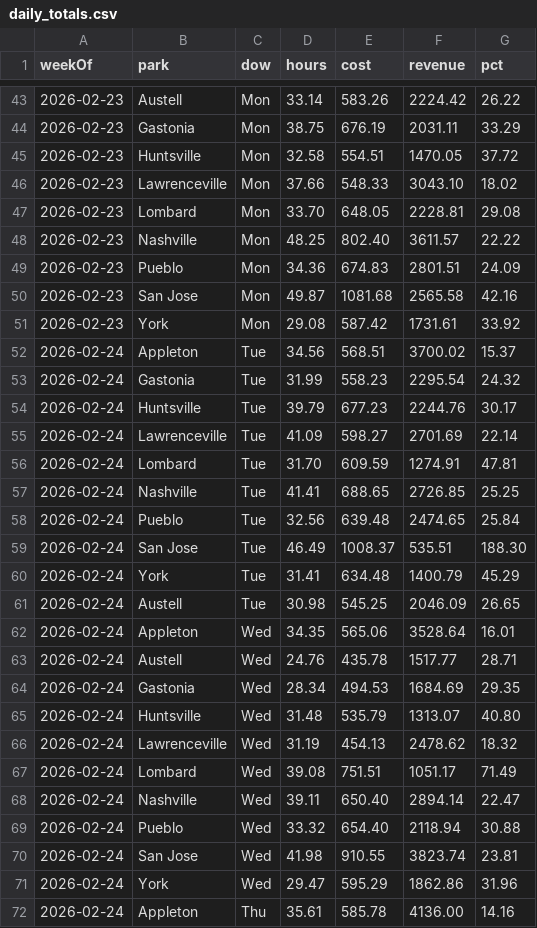
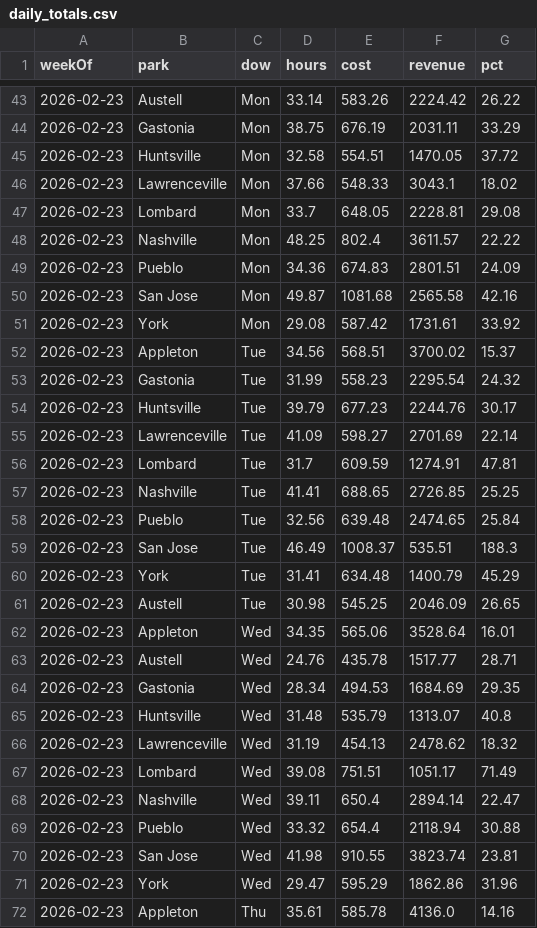
Before and after one commit to cryback/amglabor, a CSV file: data/daily_totals.csv, drawn as a sheet; only a part is shown, gaps mark what is left out; the diff covers the shown part only.

Commit message:
Fix: Correct weekOf label from 2026-02-24 to 2026-02-23
- Week of 2/23/2026 (Monday start) was incorrectly labeled as 2026-02-24
- Changed weekOf from 2026-02-24 to 2026-02-23 for all affected rows
- Revenue data and day-of-week labels remain unchanged
- San Jose Wed 2/25/2026 now correctly shows $3,823.74 (matches API $3,827.24)

```diff
--- a/data/daily_totals.csv
+++ b/data/daily_totals.csv
@@ -45,5 +45,5 @@ weekOf,park,dow,hours,cost,revenue,pct
 2026-02-23,Huntsville,Mon,32.58,554.51,1470.05,37.72
-2026-02-23,Lawrenceville,Mon,37.66,548.33,3043.10,18.02
-2026-02-23,Lombard,Mon,33.70,648.05,2228.81,29.08
-2026-02-23,Nashville,Mon,48.25,802.40,3611.57,22.22
+2026-02-23,Lawrenceville,Mon,37.66,548.33,3043.1,18.02
+2026-02-23,Lombard,Mon,33.7,648.05,2228.81,29.08
+2026-02-23,Nashville,Mon,48.25,802.4,3611.57,22.22
 2026-02-23,Pueblo,Mon,34.36,674.83,2801.51,24.09
@@ -51,22 +51,22 @@ weekOf,park,dow,hours,cost,revenue,pct
 2026-02-23,York,Mon,29.08,587.42,1731.61,33.92
-2026-02-24,Appleton,Tue,34.56,568.51,3700.02,15.37
-2026-02-24,Gastonia,Tue,31.99,558.23,2295.54,24.32
-2026-02-24,Huntsville,Tue,39.79,677.23,2244.76,30.17
-2026-02-24,Lawrenceville,Tue,41.09,598.27,2701.69,22.14
-2026-02-24,Lombard,Tue,31.70,609.59,1274.91,47.81
-2026-02-24,Nashville,Tue,41.41,688.65,2726.85,25.25
-2026-02-24,Pueblo,Tue,32.56,639.48,2474.65,25.84
-2026-02-24,San Jose,Tue,46.49,1008.37,535.51,188.30
-2026-02-24,York,Tue,31.41,634.48,1400.79,45.29
-2026-02-24,Austell,Tue,30.98,545.25,2046.09,26.65
-2026-02-24,Appleton,Wed,34.35,565.06,3528.64,16.01
-2026-02-24,Austell,Wed,24.76,435.78,1517.77,28.71
-2026-02-24,Gastonia,Wed,28.34,494.53,1684.69,29.35
-2026-02-24,Huntsville,Wed,31.48,535.79,1313.07,40.80
-2026-02-24,Lawrenceville,Wed,31.19,454.13,2478.62,18.32
-2026-02-24,Lombard,Wed,39.08,751.51,1051.17,71.49
-2026-02-24,Nashville,Wed,39.11,650.40,2894.14,22.47
-2026-02-24,Pueblo,Wed,33.32,654.40,2118.94,30.88
-2026-02-24,San Jose,Wed,41.98,910.55,3823.74,23.81
-2026-02-24,York,Wed,29.47,595.29,1862.86,31.96
-2026-02-24,Appleton,Thu,35.61,585.78,4136.00,14.16
+2026-02-23,Appleton,Tue,34.56,568.51,3700.02,15.37
+2026-02-23,Gastonia,Tue,31.99,558.23,2295.54,24.32
+2026-02-23,Huntsville,Tue,39.79,677.23,2244.76,30.17
+2026-02-23,Lawrenceville,Tue,41.09,598.27,2701.69,22.14
+2026-02-23,Lombard,Tue,31.7,609.59,1274.91,47.81
+2026-02-23,Nashville,Tue,41.41,688.65,2726.85,25.25
+2026-02-23,Pueblo,Tue,32.56,639.48,2474.65,25.84
+2026-02-23,San Jose,Tue,46.49,1008.37,535.51,188.3
+2026-02-23,York,Tue,31.41,634.48,1400.79,45.29
+2026-02-23,Austell,Tue,30.98,545.25,2046.09,26.65
+2026-02-23,Appleton,Wed,34.35,565.06,3528.64,16.01
+2026-02-23,Austell,Wed,24.76,435.78,1517.77,28.71
+2026-02-23,Gastonia,Wed,28.34,494.53,1684.69,29.35
+2026-02-23,Huntsville,Wed,31.48,535.79,1313.07,40.8
+2026-02-23,Lawrenceville,Wed,31.19,454.13,2478.62,18.32
+2026-02-23,Lombard,Wed,39.08,751.51,1051.17,71.49
+2026-02-23,Nashville,Wed,39.11,650.4,2894.14,22.47
+2026-02-23,Pueblo,Wed,33.32,654.4,2118.94,30.88
+2026-02-23,San Jose,Wed,41.98,910.55,3823.74,23.81
+2026-02-23,York,Wed,29.47,595.29,1862.86,31.96
+2026-02-23,Appleton,Thu,35.61,585.78,4136.0,14.16
```
Also changed, not shown: 26 edited cells elsewhere in this file.
